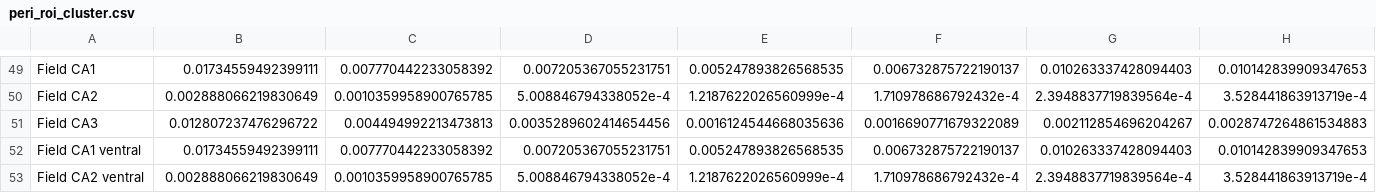
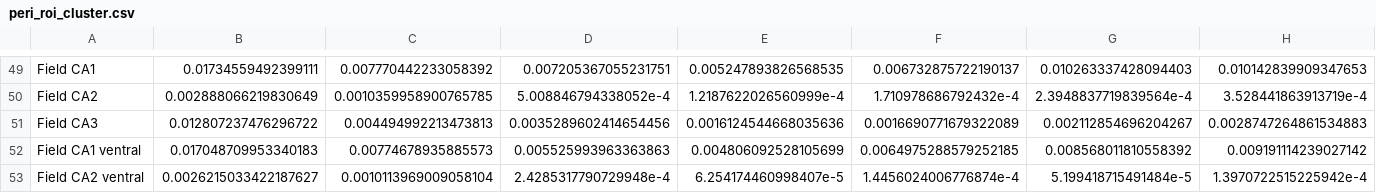
Before and after one commit to MNS-NHR/stat_bart, a CSV file: assets/table/peri_roi_cluster.csv, drawn as a sheet; only a part is shown, gaps mark what is left out; the diff covers the shown part only; the diff names each change by its address in the sheet, - before the commit and + after, or states it on an @@ line.

```diff
--- a/assets/table/peri_roi_cluster.csv
+++ b/assets/table/peri_roi_cluster.csv
-B52: 0.01734559492399111
+B52: 0.017048709953340183
-C52: 0.007770442233058392
+C52: 0.00774678935885573
-D52: 0.007205367055231751
+D52: 0.005525993963363863
-E52: 0.005247893826568535
+E52: 0.004806092528105699
-F52: 0.006732875722190137
+F52: 0.0064975288579252185
-G52: 0.010263337428094403
+G52: 0.008568011810558392
-H52: 0.010142839909347653
+H52: 0.009191114239027142
-B53: 0.002888066219830649
+B53: 0.0026215033422187627
-C53: 0.0010359958900765785
+C53: 0.0010113969009058104
-D53: 5.008846794338052e-4
+D53: 2.4285317790729948e-4
-E53: 1.2187622026560999e-4
+E53: 6.254174460998407e-5
-F53: 1.710978686792432e-4
+F53: 1.4456024006776874e-4
-G53: 2.3948837719839564e-4
+G53: 5.199418715491484e-5
-H53: 3.528441863913719e-4
+H53: 1.3970722515225942e-4
```
Also changed, not shown: 54 edited cells elsewhere in this file, assets/table/post_roi_cluster.csv, assets/table/pre_roi_cluster.csv, 15 other files.
